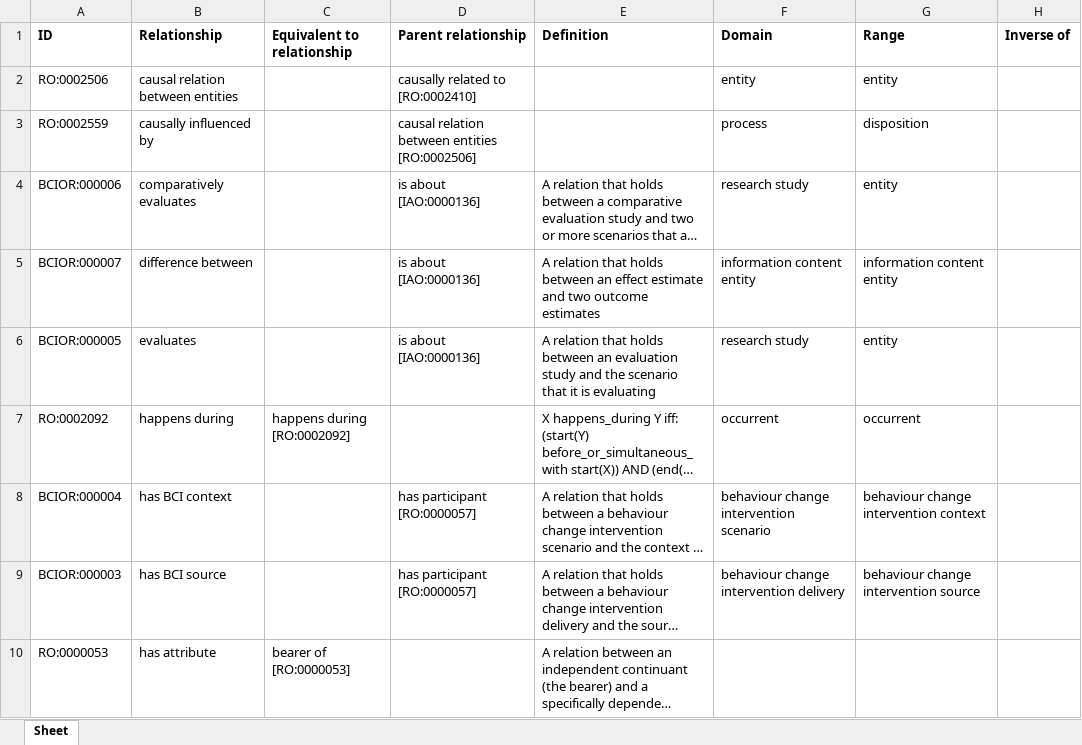
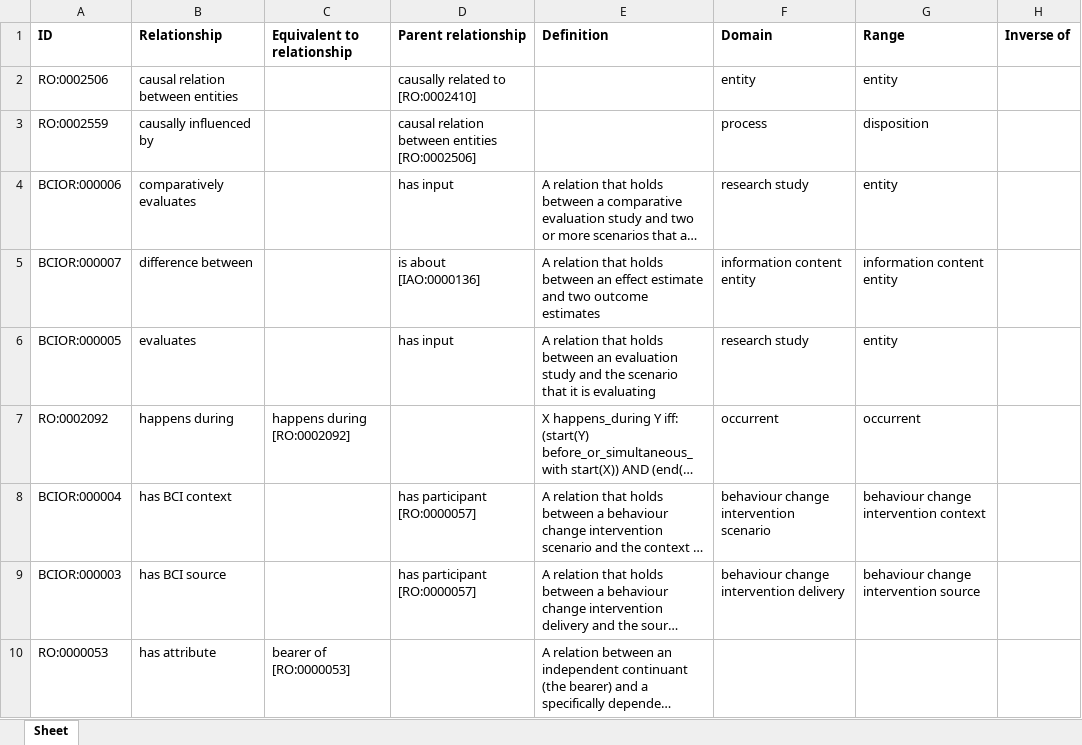
Before and after one commit to HumanBehaviourChangeProject/ontologies, an Excel workbook: Upper Level BCIO/inputs/BCIO_Upper_Rels.xlsx, sheet Sheet, drawn as a sheet; only a part is shown; long unchanged cells end in …; values as stored, in another font and other column widths than the file's, no borders; the diff names each change by its address in the sheet, - before the commit and + after, or states it on an @@ line.

Commit message:
Updating BCIO_Upper_Rels.xlsx

```diff
--- a/Upper Level BCIO/inputs/BCIO_Upper_Rels.xlsx (sheet Sheet)
+++ b/Upper Level BCIO/inputs/BCIO_Upper_Rels.xlsx (sheet Sheet)
-D4 (Parent relationship): is about [IAO:0000136]
+D4 (Parent relationship): has input
-D6 (Parent relationship): is about [IAO:0000136]
+D6 (Parent relationship): has input
```
